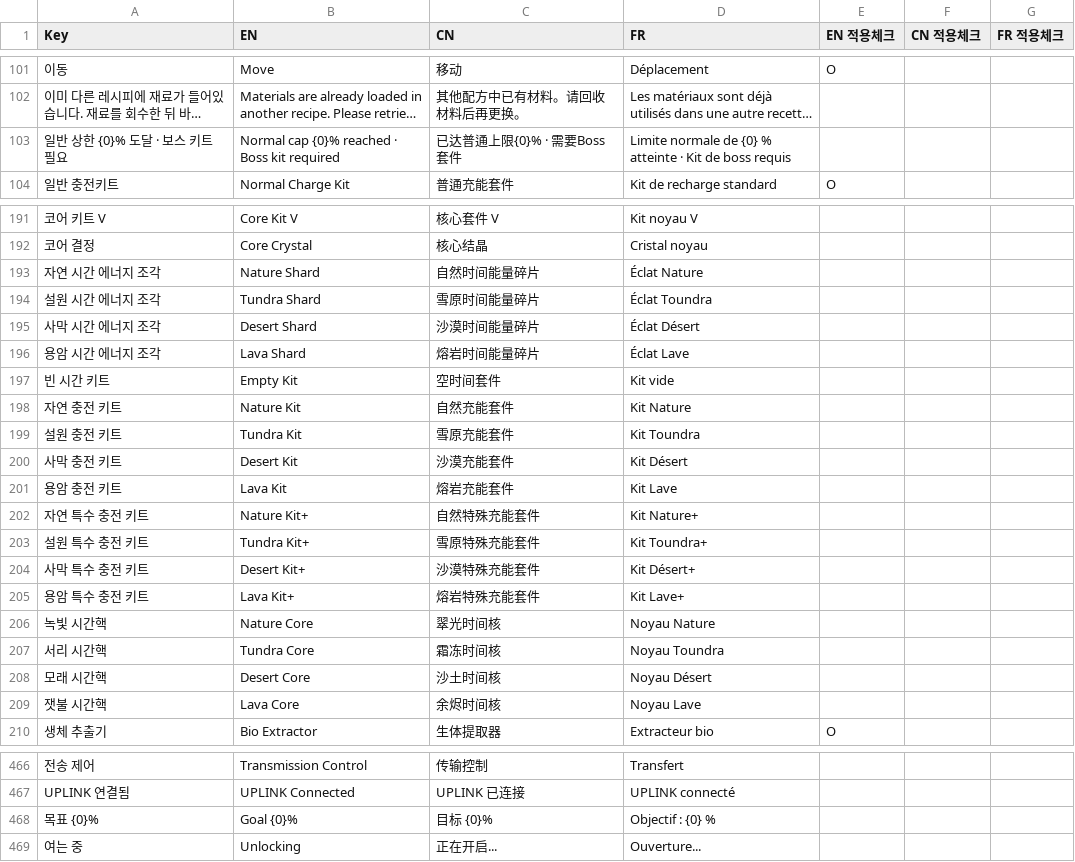
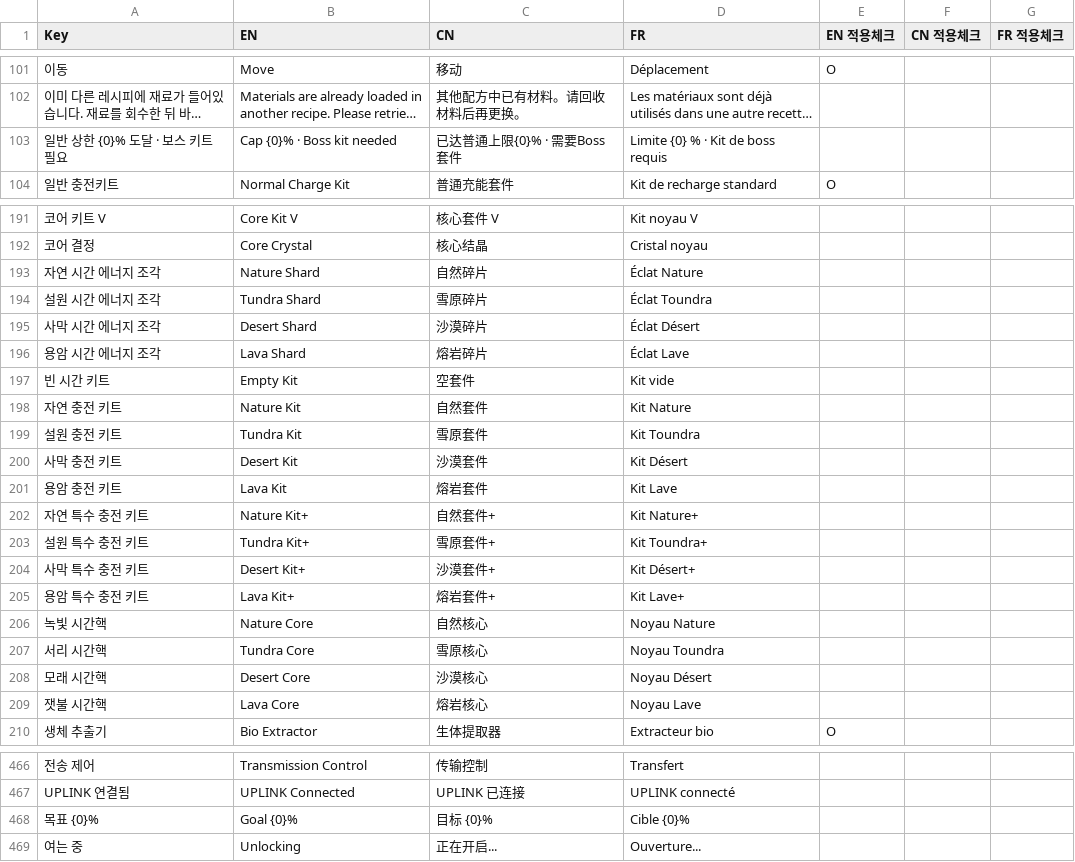
Before and after one commit to solmin020619/TimeKov, a CSV file: Documentation/sheet_backup/Localization.csv, drawn as a sheet; only a part is shown, gaps mark what is left out; long unchanged cells end in …; the diff names each change by its address in the sheet, - before the commit and + after, or states it on an @@ line.

```diff
--- a/Documentation/sheet_backup/Localization.csv
+++ b/Documentation/sheet_backup/Localization.csv
-B103 (EN): Normal cap {0}% reached · Boss kit required
+B103 (EN): Cap {0}% · Boss kit needed
-D103 (FR): Limite normale de {0} % atteinte · Kit de boss requis
+D103 (FR): Limite {0} % · Kit de boss requis
-C193 (CN): 自然时间能量碎片
+C193 (CN): 自然碎片
-C194 (CN): 雪原时间能量碎片
+C194 (CN): 雪原碎片
-C195 (CN): 沙漠时间能量碎片
+C195 (CN): 沙漠碎片
-C196 (CN): 熔岩时间能量碎片
+C196 (CN): 熔岩碎片
-C197 (CN): 空时间套件
+C197 (CN): 空套件
-C198 (CN): 自然充能套件
+C198 (CN): 自然套件
-C199 (CN): 雪原充能套件
+C199 (CN): 雪原套件
-C200 (CN): 沙漠充能套件
+C200 (CN): 沙漠套件
-C201 (CN): 熔岩充能套件
+C201 (CN): 熔岩套件
-C202 (CN): 自然特殊充能套件
+C202 (CN): 自然套件+
-C203 (CN): 雪原特殊充能套件
+C203 (CN): 雪原套件+
-C204 (CN): 沙漠特殊充能套件
+C204 (CN): 沙漠套件+
-C205 (CN): 熔岩特殊充能套件
+C205 (CN): 熔岩套件+
-C206 (CN): 翠光时间核
+C206 (CN): 自然核心
-C207 (CN): 霜冻时间核
+C207 (CN): 雪原核心
-C208 (CN): 沙土时间核
+C208 (CN): 沙漠核心
-C209 (CN): 余烬时间核
+C209 (CN): 熔岩核心
-D468 (FR): Objectif : {0} %
+D468 (FR): Cible {0}%
```
Also changed, not shown: 3 other files.
